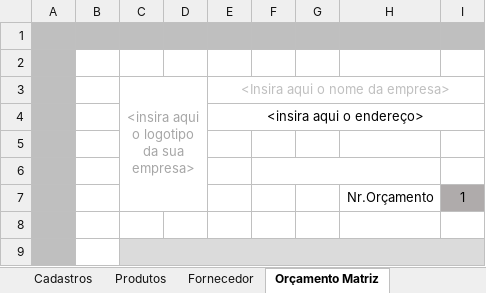
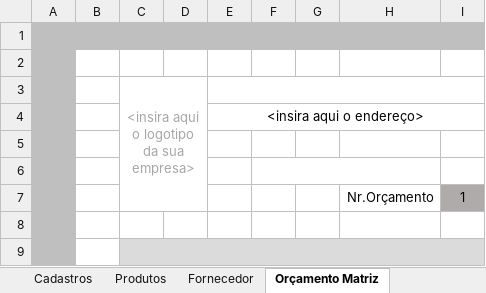
Before and after one commit to vitormiura/bosch-smartauto, an Excel workbook: fund-informatica/VBA/VBA_EXCEL_AULA_52 - Copia - Copia - Copy.xlsm, sheet Orçamento Matriz, drawn as a sheet; only a part is shown; values as stored, in another font and other column widths than the file's, no borders; the diff names each change by its address in the sheet, - before the commit and + after, or states it on an @@ line.

```diff
--- a/fund-informatica/VBA/VBA_EXCEL_AULA_52 - Copia - Copia - Copy.xlsm (sheet Orçamento Matriz)
+++ b/fund-informatica/VBA/VBA_EXCEL_AULA_52 - Copia - Copia - Copy.xlsm (sheet Orçamento Matriz)
-E3: <Insira aqui o nome da empresa>
+E3: (empty)
```
Also changed, not shown: sheet Fornecedor.
